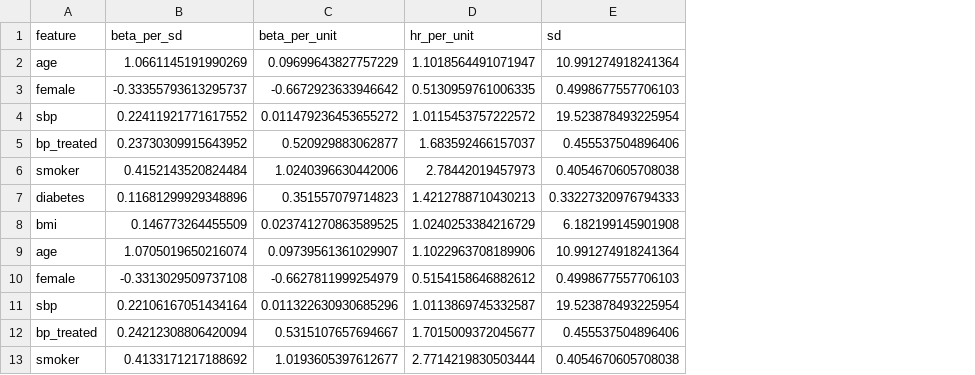
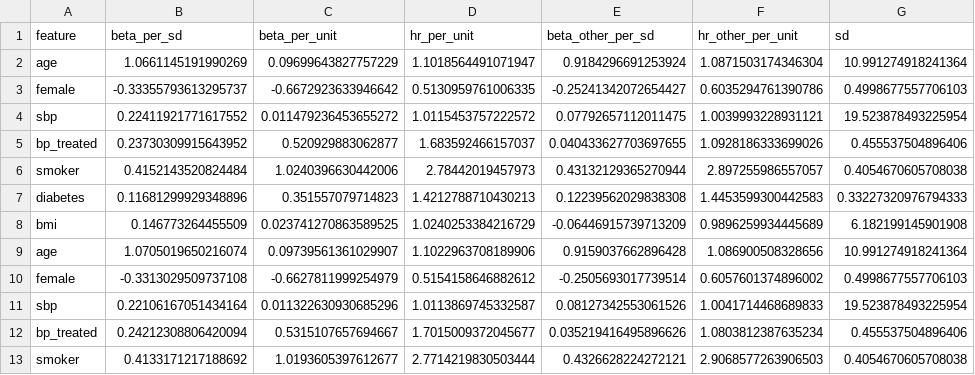
Before and after one commit to Gideono29/lablite-cvd, a CSV file: outputs/fit/coefficients.csv, drawn as a sheet; only a part is shown; the diff names each change by its address in the sheet, - before the commit and + after, or states it on an @@ line.

Commit message:
Model non-CVD death as a competing risk; 1/5/10% primary thresholds
Each tier adds a cause-specific Cox model for non-CVD death; predicted
risk is the cumulative incidence of CVD death (O/E 0.88 -> 0.98).
Checked against simulated competing-risk data. Net benefit and
reclassification report 1/5/10% as primary, 7.5/20% as secondary.

```diff
--- a/outputs/fit/coefficients.csv
+++ b/outputs/fit/coefficients.csv
+column E (beta_other_per_sd), rows 2-13: 0.9184296691253924 | -0.25241342072654427 | 0.07792657112011475 | 0.040433627703697655 | 0.43132129365270944 | 0.12239562029838308 | -0.06446915739713209 | 0.9159037662896428 | -0.2505693017739514 | 0.08127342553061526 | 0.035219416495896626 | 0.4326628224272121
+column F (hr_other_per_unit), rows 2-13: 1.0871503174346304 | 0.6035294761390786 | 1.0039993228931121 | 1.0928186333699026 | 2.897255986557057 | 1.4453599300442583 | 0.9896259934445689 | 1.086900508328656 | 0.6057601374896002 | 1.0041714468689833 | 1.0803812387635234 | 2.9068577263906503
```
Also changed, not shown: outputs/fit/information_cost.csv, outputs/fit/information_cost_ci.csv, 13 other files.
